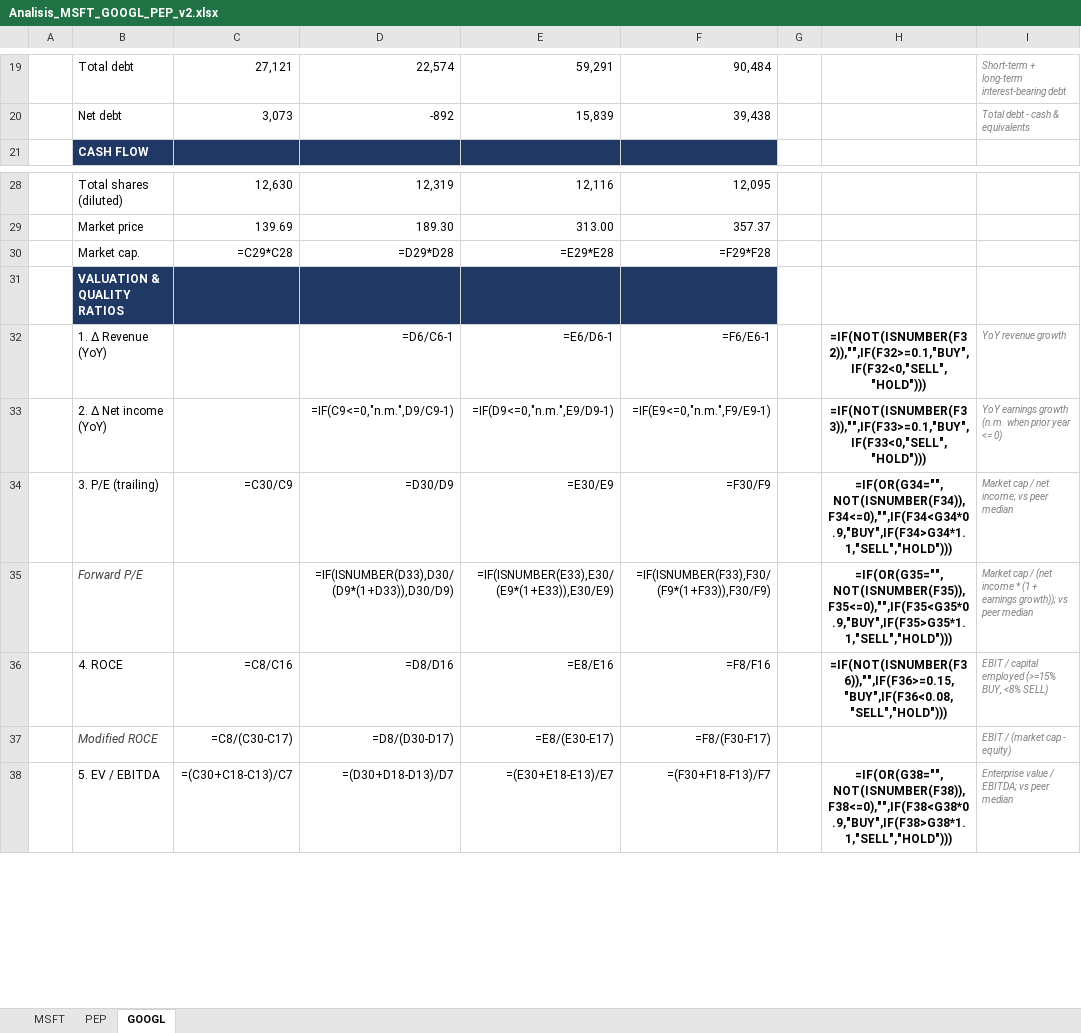
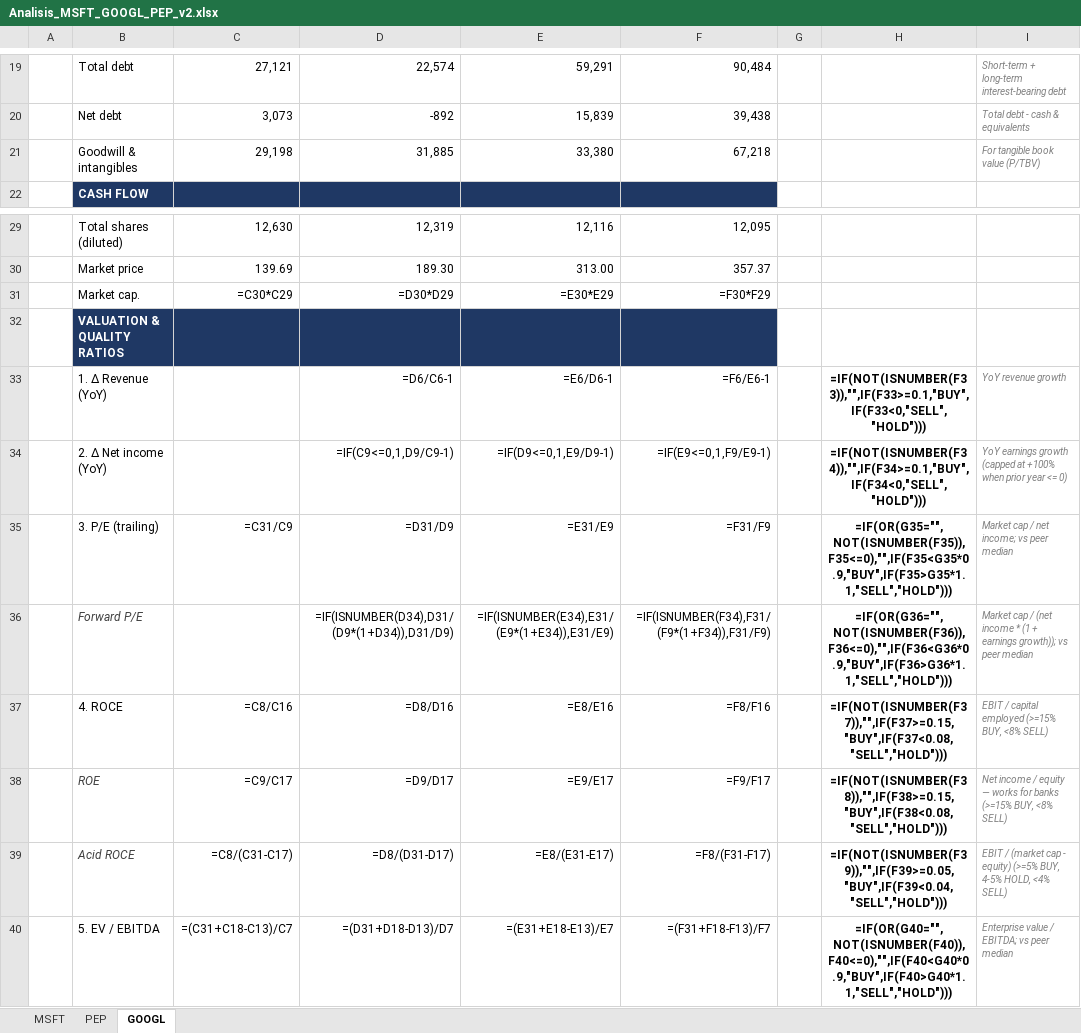
Before and after one commit to maffijuan/claude-trading-skills, an Excel workbook: analyses/Analisis_MSFT_GOOGL_PEP_v2.xlsx, sheet GOOGL, drawn as a sheet; only a part is shown, gaps mark what is left out; values as stored, in another font and other column widths than the file's, no borders; formulas without a stored value are shown as written; conditional formats not drawn; removed rows and columns are numbered as before the commit, all else as after; the diff covers the shown part only; the diff names each change by its address in the sheet, - before the commit and + after, or states it on an @@ line.

```diff
--- a/analyses/Analisis_MSFT_GOOGL_PEP_v2.xlsx (sheet GOOGL)
+++ b/analyses/Analisis_MSFT_GOOGL_PEP_v2.xlsx (sheet GOOGL)
+row 21:  | Goodwill & intangibles | 29,198 | 31,885 | 33,380 | 67,218 |  |  | For tangible book value (P/TBV)
-C31: =C29*C28
+C31: =C30*C29
-D31: =D29*D28
+D31: =D30*D29
-E31: =E29*E28
+E31: =E30*E29
-F31: =F29*F28
+F31: =F30*F29
-H33: =IF(NOT(ISNUMBER(F32)),"",IF(F32>=0.1,"BUY",IF(F32<0,"SELL","HOLD")))
+H33: =IF(NOT(ISNUMBER(F33)),"",IF(F33>=0.1,"BUY",IF(F33<0,"SELL","HOLD")))
-D34: =IF(C9<=0,"n.m.",D9/C9-1)
+D34: =IF(C9<=0,1,D9/C9-1)
-E34: =IF(D9<=0,"n.m.",E9/D9-1)
+E34: =IF(D9<=0,1,E9/D9-1)
-F34: =IF(E9<=0,"n.m.",F9/E9-1)
+F34: =IF(E9<=0,1,F9/E9-1)
-H34: =IF(NOT(ISNUMBER(F33)),"",IF(F33>=0.1,"BUY",IF(F33<0,"SELL","HOLD")))
+H34: =IF(NOT(ISNUMBER(F34)),"",IF(F34>=0.1,"BUY",IF(F34<0,"SELL","HOLD")))
-I34: …earnings growth (n.m. when prior…
+I34: …earnings growth (capped at +100% when prior…
-C35: =C30/C9
+C35: =C31/C9
-D35: =D30/D9
+D35: =D31/D9
-E35: =E30/E9
+E35: =E31/E9
-F35: =F30/F9
+F35: =F31/F9
-H35: =IF(OR(G34="",NOT(ISNUMBER(F34)),F34<=0),"",IF(F34<G34*0.9,"BUY",IF(F34>G34*1.1,"SELL","HOLD")))
+H35: =IF(OR(G35="",NOT(ISNUMBER(F35)),F35<=0),"",IF(F35<G35*0.9,"BUY",IF(F35>G35*1.1,"SELL","HOLD")))
-D36: =IF(ISNUMBER(D33),D30/(D9*(1+D33)),D30/D9)
+D36: =IF(ISNUMBER(D34),D31/(D9*(1+D34)),D31/D9)
-E36: =IF(ISNUMBER(E33),E30/(E9*(1+E33)),E30/E9)
+E36: =IF(ISNUMBER(E34),E31/(E9*(1+E34)),E31/E9)
-F36: =IF(ISNUMBER(F33),F30/(F9*(1+F33)),F30/F9)
+F36: =IF(ISNUMBER(F34),F31/(F9*(1+F34)),F31/F9)
-H36: =IF(OR(G35="",NOT(ISNUMBER(F35)),F35<=0),"",IF(F35<G35*0.9,"BUY",IF(F35>G35*1.1,"SELL","HOLD")))
+H36: =IF(OR(G36="",NOT(ISNUMBER(F36)),F36<=0),"",IF(F36<G36*0.9,"BUY",IF(F36>G36*1.1,"SELL","HOLD")))
-H37: =IF(NOT(ISNUMBER(F36)),"",IF(F36>=0.15,"BUY",IF(F36<0.08,"SELL","HOLD")))
+H37: =IF(NOT(ISNUMBER(F37)),"",IF(F37>=0.15,"BUY",IF(F37<0.08,"SELL","HOLD")))
-row 37:  | Modified ROCE | =C8/(C30-C17) | =D8/(D30-D17) | =E8/(E30-E17) | =F8/(F30-F17) |  |  | EBIT / (market cap - equity)
+row 38:  | ROE | =C9/C17 | =D9/D17 | =E9/E17 | =F9/F17 |  | =IF(NOT(ISNUMBER(F38)),"",IF(F38>=0.15,"BUY",IF(F38<0.08,"SELL","HOLD"))) | Net income / equity — works for banks (>=15% BUY, <8% SELL)
+row 39:  | Acid ROCE | =C8/(C31-C17) | =D8/(D31-D17) | =E8/(E31-E17) | =F8/(F31-F17) |  | =IF(NOT(ISNUMBER(F39)),"",IF(F39>=0.05,"BUY",IF(F39<0.04,"SELL","HOLD"))) | EBIT / (market cap - equity) (>=5% BUY, 4-5% HOLD, <4% SELL)
-C40: =(C30+C18-C13)/C7
+C40: =(C31+C18-C13)/C7
-D40: =(D30+D18-D13)/D7
+D40: =(D31+D18-D13)/D7
-E40: =(E30+E18-E13)/E7
+E40: =(E31+E18-E13)/E7
-F40: =(F30+F18-F13)/F7
+F40: =(F31+F18-F13)/F7
-H40: =IF(OR(G38="",NOT(ISNUMBER(F38)),F38<=0),"",IF(F38<G38*0.9,"BUY",IF(F38>G38*1.1,"SELL","HOLD")))
+H40: =IF(OR(G40="",NOT(ISNUMBER(F40)),F40<=0),"",IF(F40<G40*0.9,"BUY",IF(F40>G40*1.1,"SELL","HOLD")))
```
Also changed, not shown: 1 added row and 42 edited cells elsewhere in this sheet, sheet PEP, sheet MSFT, 19 other files.
